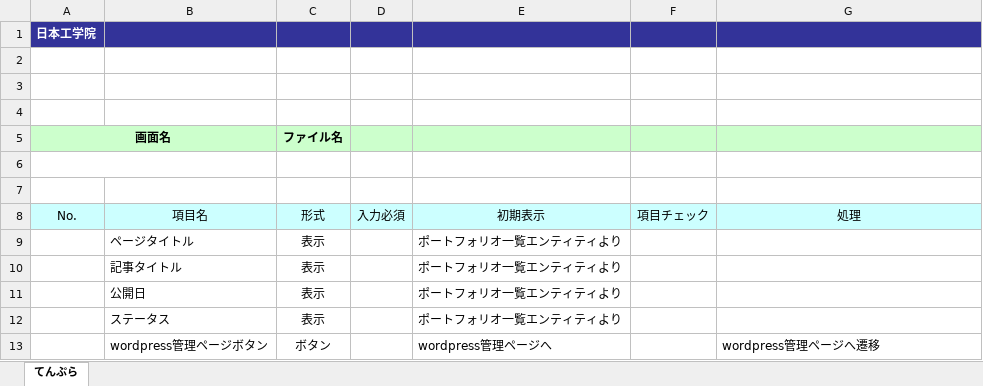
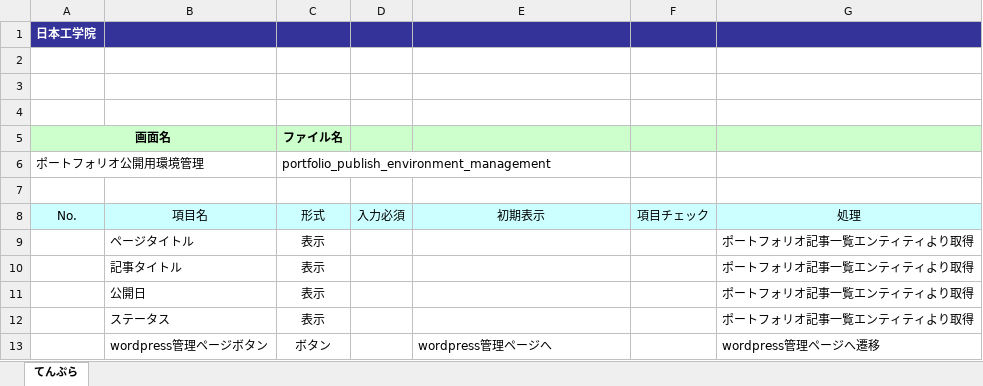
Before and after one commit to okkass/Kamata-Cloud-Infrastructure, an Excel workbook: docs/画面項目定義書/virtual_machine_management/portfolio_publish_environment_management.xlsx, sheet てんぷら, drawn as a sheet; values as stored, in another font and other column widths than the file's, no borders; charts and pictures not drawn; the diff names each change by its address in the sheet, - before the commit and + after, or states it on an @@ line.

Commit message:
docs(画面項目定義書)ポートフォリオ公開用環境管理画面:タイトル、ファイル名を追加

```diff
--- a/docs/画面項目定義書/virtual_machine_management/portfolio_publish_environment_management.xlsx (sheet てんぷら)
+++ b/docs/画面項目定義書/virtual_machine_management/portfolio_publish_environment_management.xlsx (sheet てんぷら)
-row 6: (empty)
+row 6: ポートフォリオ公開用環境管理 |  | portfolio_publish_environment_management
-E9:E12: ポートフォリオ一覧エンティティより
+E9:E12: (empty)
-G9:G12: (empty)
+G9:G12: ポートフォリオ記事一覧エンティティより取得
```
Also changed, not shown: charts or pictures.
